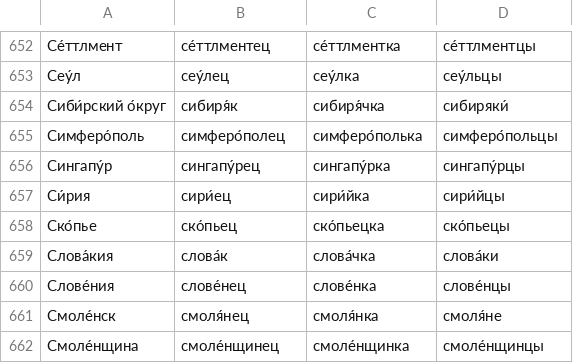
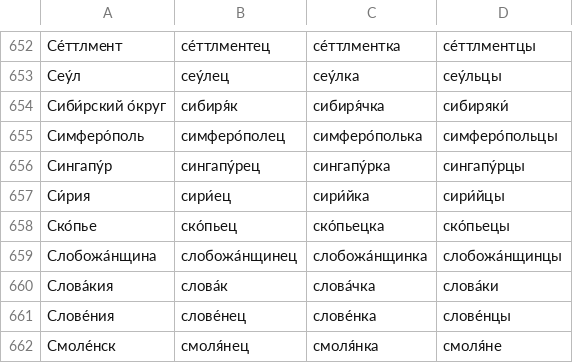
Before and after one commit to bzaar/demonyms, a TSV file: dom.tsv, drawn as a sheet; only a part is shown, gaps mark what is left out; the shorter side is filled out with more unchanged rows; the diff names each change by its address in the sheet, - before the commit and + after, or states it on an @@ line.

Commit message:
Update dom.tsv

```diff
--- a/dom.tsv
+++ b/dom.tsv
+row 659: Слобожа́нщина | слобожа́нщинец | слобожа́нщинка | слобожа́нщинцы
```
